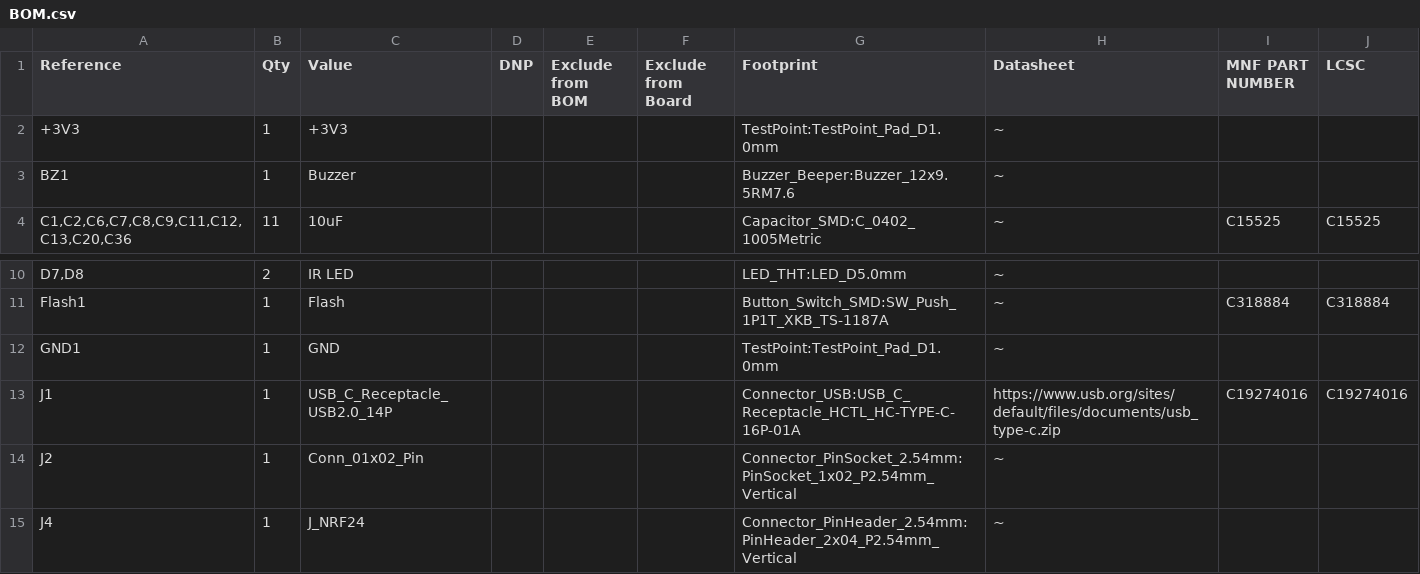
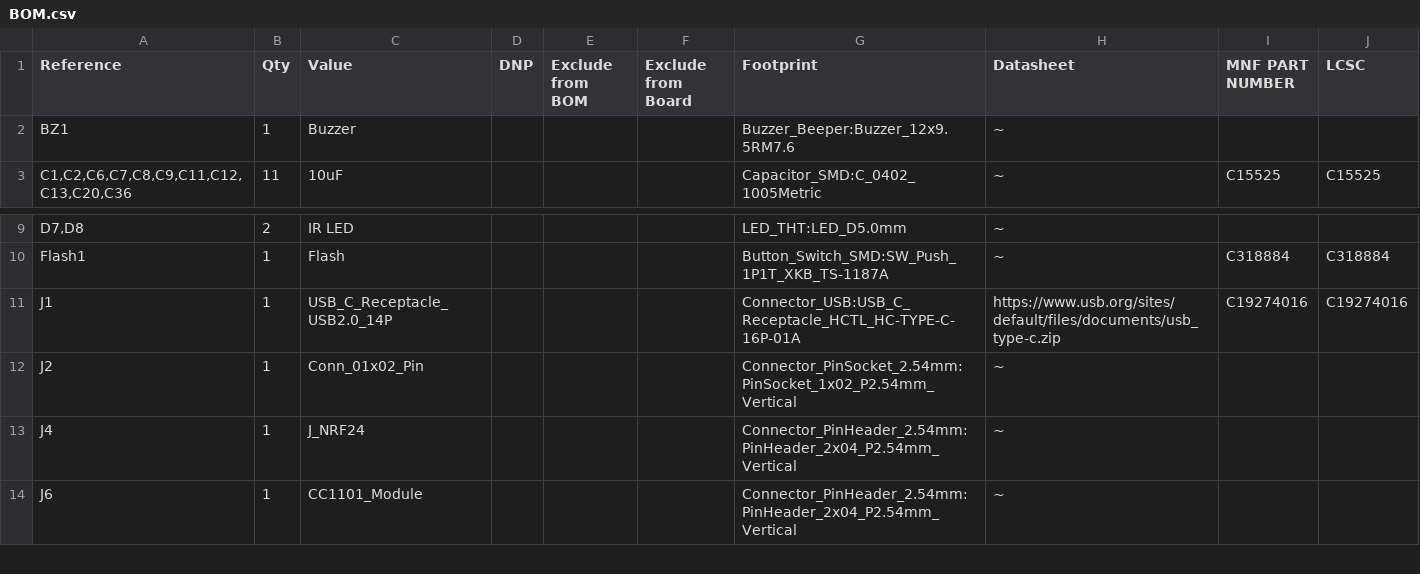
Before and after one commit to ChladpavPy/FliphackV1, a CSV file: BOM.csv, drawn as a sheet; only a part is shown, gaps mark what is left out; the shorter side is filled out with more unchanged rows.

Commit message:
Remove GND1 entry from BOM.csv
Removed GND1 entry from BOM.

```diff
--- a/BOM.csv
+++ b/BOM.csv
@@ -1,3 +1,2 @@
 "Reference","Qty","Value","DNP","Exclude from BOM","Exclude from Board","Footprint","Datasheet","MNF PART NUMBER","LCSC"
-"+3V3","1","+3V3","","","","TestPoint:TestPoint_Pad_D1.0mm","~","",""
 "BZ1","1","Buzzer","","","","Buzzer_Beeper:Buzzer_12x9.5RM7.6","~","",""
@@ -11,3 +10,2 @@
 "Flash1","1","Flash","","","","Button_Switch_SMD:SW_Push_1P1T_XKB_TS-1187A","~","C318884","C318884"
-"GND1","1","GND","","","","TestPoint:TestPoint_Pad_D1.0mm","~","",""
 "J1","1","USB_C_Receptacle_USB2.0_14P","","","","Connector_USB:USB_C_Receptacle_HCTL_HC-TYPE-C-16P-01A","https://www.usb.org/sites/default/files/documents/usb_type-c.zip","C19274016","C19274016"
```
